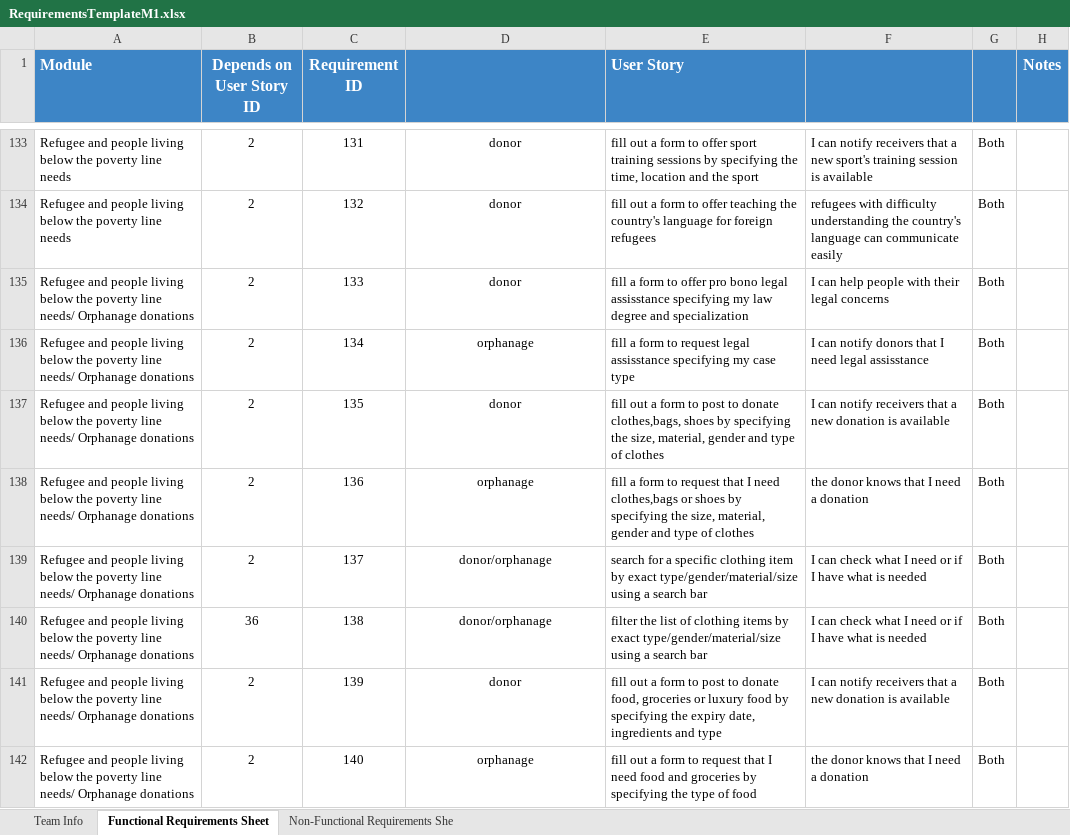
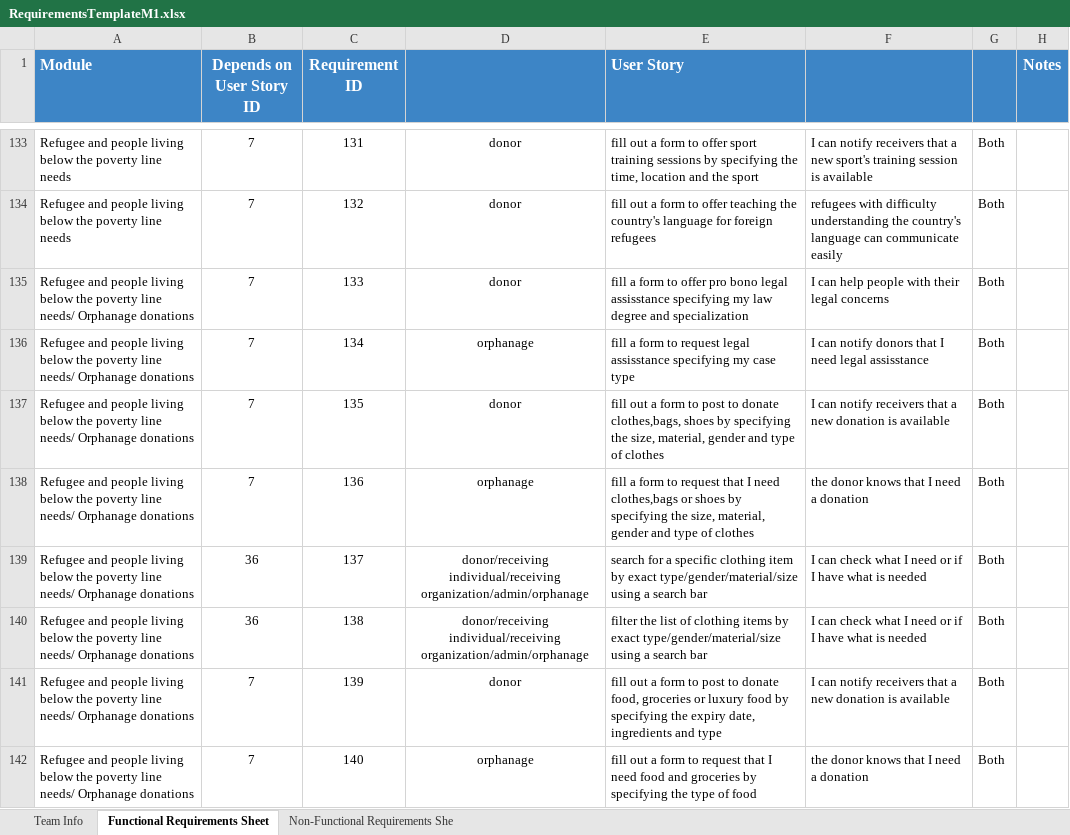
Before and after one commit to Ashez6/ashez, an Excel workbook: RequirementsTemplateM1.xlsx, sheet Functional Requirements Sheet, drawn as a sheet; only a part is shown, gaps mark what is left out; values as stored, in another font and other column widths than the file's, no borders; the diff covers the shown part only; the diff names each change by its address in the sheet, - before the commit and + after, or states it on an @@ line.

```diff
--- a/RequirementsTemplateM1.xlsx (sheet Functional Requirements Sheet)
+++ b/RequirementsTemplateM1.xlsx (sheet Functional Requirements Sheet)
-B133:B138 (Depends on User Story ID): 2
+B133:B138 (Depends on User Story ID): 7
-B139 (Depends on User Story ID): 2
+B139 (Depends on User Story ID): 36
-D139:D140: donor/orphanage
+D139:D140: donor/receiving individual/receiving organization/admin/orphanage
-B141:B142 (Depends on User Story ID): 2
+B141:B142 (Depends on User Story ID): 7
```
Also changed, not shown: 62 edited cells and cell formats elsewhere in this sheet.
